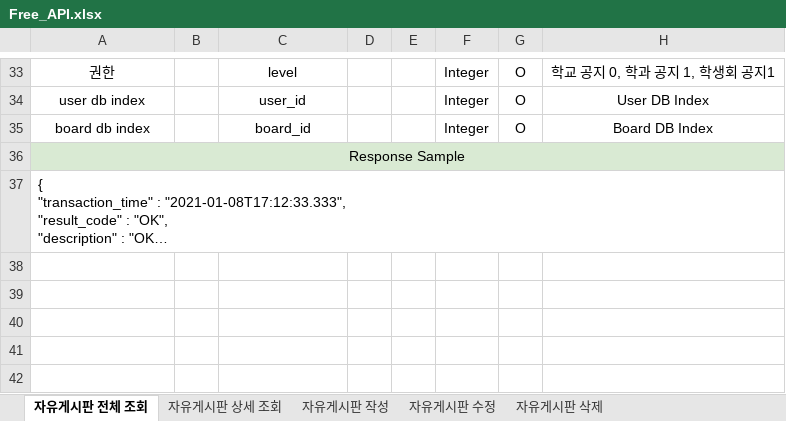
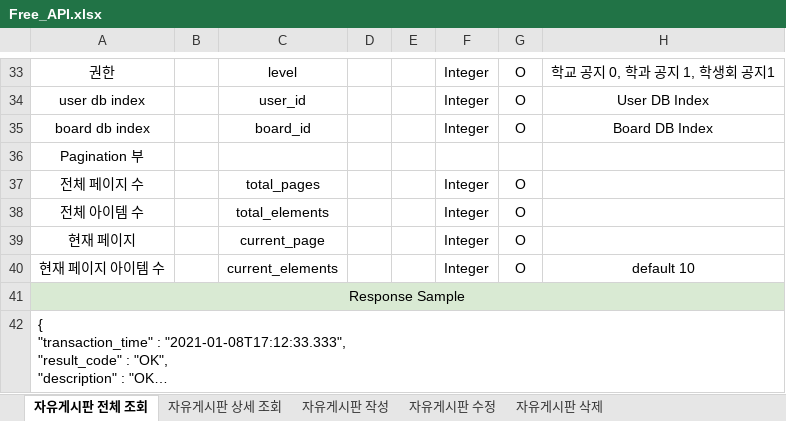
Before and after one commit to choib1ack/AISW_Web_Community, an Excel workbook: api/Board/Free_API.xlsx, sheet 자유게시판 전체 조회, drawn as a sheet; only a part is shown, gaps mark what is left out; long unchanged cells end in …; values as stored, in another font and other column widths than the file's, no borders; the diff names each change by its address in the sheet, - before the commit and + after, or states it on an @@ line.

```diff
--- a/api/Board/Free_API.xlsx (sheet 자유게시판 전체 조회)
+++ b/api/Board/Free_API.xlsx (sheet 자유게시판 전체 조회)
+row 36: Pagination 부
+row 37: 전체 페이지 수 |  | total_pages |  |  | Integer | O
+row 38: 전체 아이템 수 |  | total_elements |  |  | Integer | O
+row 39: 현재 페이지 |  | current_page |  |  | Integer | O
+row 40: 현재 페이지 아이템 수 |  | current_elements |  |  | Integer | O | default 10
```
Also changed, not shown: api/Board/FreeComment_API.xlsx, api/Board/QnaComment_API.xlsx, 6 other files.
